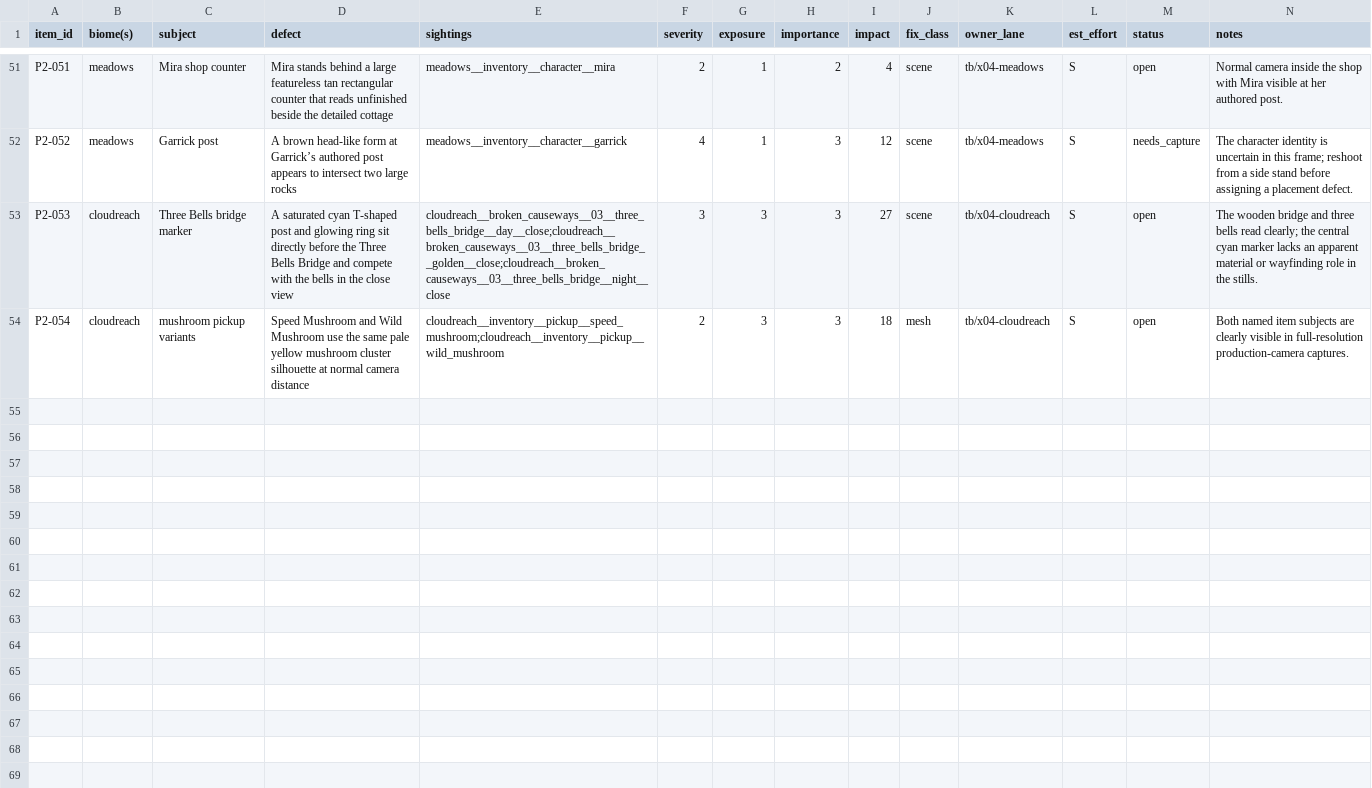
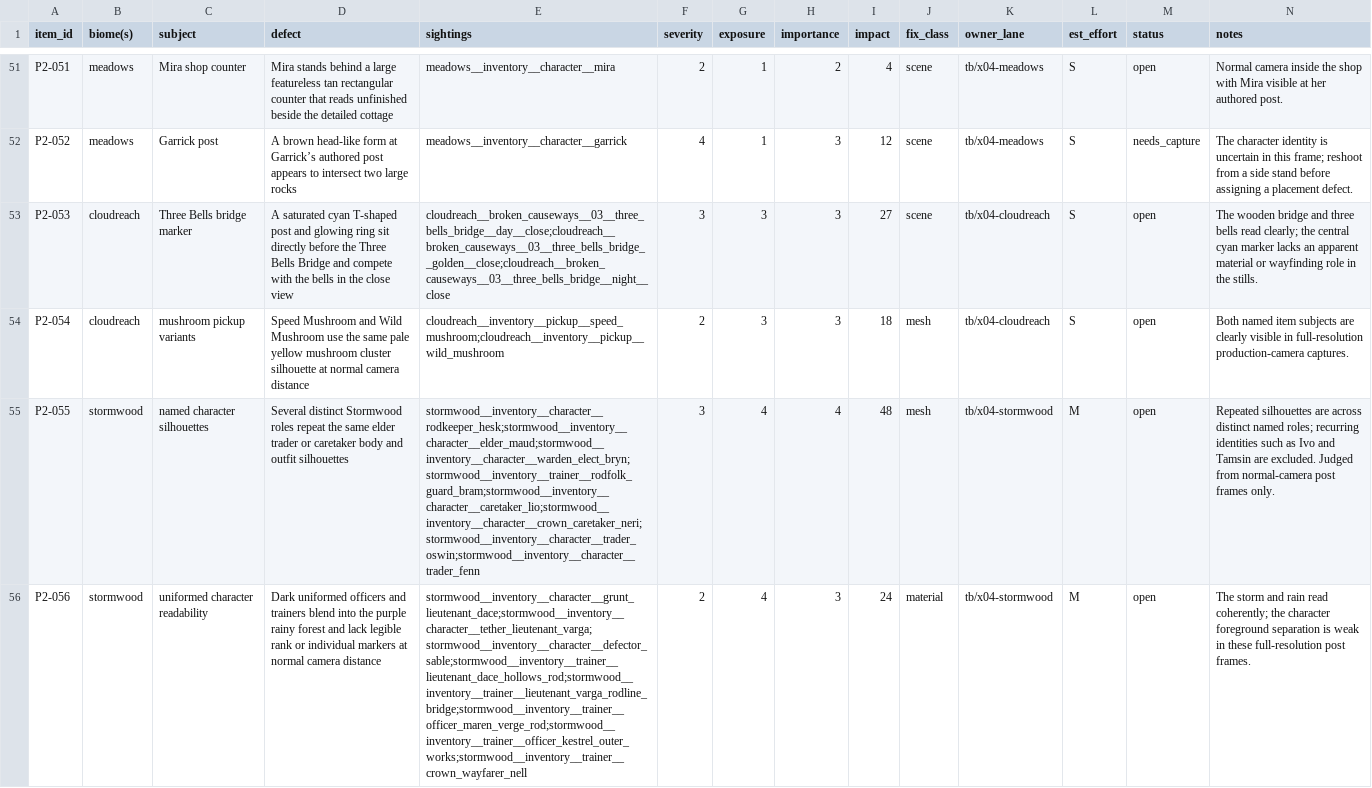
Before and after one commit to MJohnsonWellabe/Tetherbound, a CSV file: ralph/reports/VISUAL/phase2/catalog.csv, drawn as a sheet; only a part is shown, gaps mark what is left out; the diff names each change by its address in the sheet, - before the commit and + after, or states it on an @@ line.

Commit message:
Record Stormwood character findings and improve cliff stand capture

```diff
--- a/ralph/reports/VISUAL/phase2/catalog.csv
+++ b/ralph/reports/VISUAL/phase2/catalog.csv
+row 55: P2-055 | stormwood | named character silhouettes | Several distinct Stormwood roles repeat the same elder trader or caretaker body and outfit silhouettes | stormwood__inventory__character__rodkeeper_hesk;stormwood__inventory__character__elder_maud;stormwood__inventory__character__warden_elect_bryn;stormwood__inventory__trainer__rodfolk_guard_bram;stormwood__inventory__character__caretaker_lio;stormwood__inventory__character__crown_caretaker_neri;stormwood__inventory__character__trader_oswin;stormwood__inventory__character__trader_fenn | 3 | 4 | 4 | 48 | mesh | tb/x04-stormwood | M | open | Repeated silhouettes are across distinct named roles; recurring identities such as Ivo and Tamsin are excluded. Judged from normal-camera post frames only.
+row 56: P2-056 | stormwood | uniformed character readability | Dark uniformed officers and trainers blend into the purple rainy forest and lack legible rank or individual markers at normal camera distance | stormwood__inventory__character__grunt_lieutenant_dace;stormwood__inventory__character__tether_lieutenant_varga;stormwood__inventory__character__defector_sable;stormwood__inventory__trainer__lieutenant_dace_hollows_rod;stormwood__inventory__trainer__lieutenant_varga_rodline_bridge;stormwood__inventory__trainer__officer_maren_verge_rod;stormwood__inventory__trainer__officer_kestrel_outer_works;stormwood__inventory__trainer__crown_wayfarer_nell | 2 | 4 | 3 | 24 | material | tb/x04-stormwood | M | open | The storm and rain read coherently; the character foreground separation is weak in these full-resolution post frames.
```
Also changed, not shown: ralph/reports/VISUAL/phase2/stormwood/top20.csv, ralph/reports/VISUAL/phase2/tidewake/top20.csv, 3 other files.
